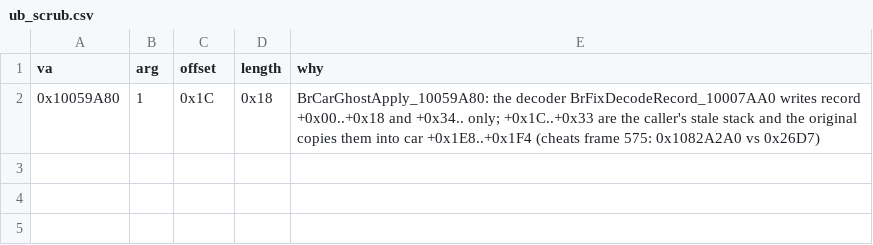
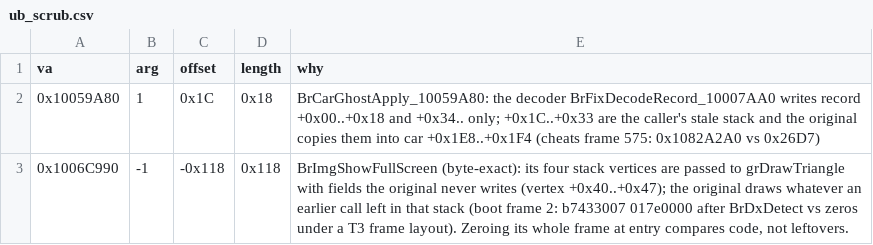
Before and after one commit to Link4Electronics/brally, a CSV file: config/ub_scrub.csv, drawn as a sheet.

Commit message:
brbox_diff: ub_scrub rows may name a function's own frame (arg -1); scrub BrImgShowFullScreen's stack vertices
The original draws grDrawTriangle vertices whose +0x40..+0x47 fields it
never writes, so what it draws depends on whatever an earlier call left on
the stack. A T3 body with a different frame layout (BrDxDetect at boot)
changes that garbage and made 21/26 scripts differ at frame 2 with no state
difference. Zeroing the blit's frame at entry in both runs compares the
code, not the leftovers.

```diff
--- a/config/ub_scrub.csv
+++ b/config/ub_scrub.csv
@@ -2 +2,2 @@ va,arg,offset,length,why
 0x10059A80,1,0x1C,0x18,BrCarGhostApply_10059A80: the decoder BrFixDecodeRecord_10007AA0 writes record +0x00..+0x18 and +0x34.. only; +0x1C..+0x33 are the caller's stale stack and the original copies them into car +0x1E8..+0x1F4 (cheats frame 575: 0x1082A2A0 vs 0x26D7)
+0x1006C990,-1,-0x118,0x118,"BrImgShowFullScreen (byte-exact): its four stack vertices are passed to grDrawTriangle with fields the original never writes (vertex +0x40..+0x47); the original draws whatever an earlier call left in that stack (boot frame 2: b7433007 017e0000 after BrDxDetect vs zeros under a T3 frame layout). Zeroing its whole frame at entry compares code, not leftovers."
```
Also changed, not shown: 1 other file.
